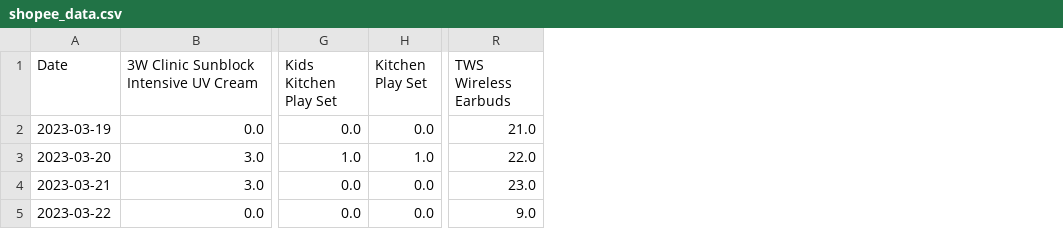
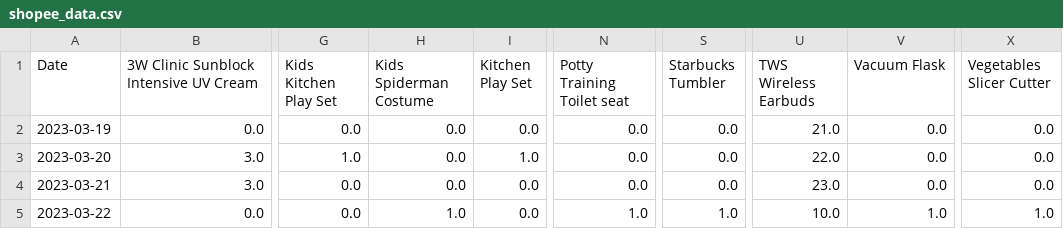
Before and after one commit to mnazwebsite/mnazwebsite.github.io, a CSV file: shopee_data.csv, drawn as a sheet; only a part is shown, gaps mark what is left out; addresses are those after the commit; the diff names each change by its address in the sheet, - before the commit and + after, or states it on an @@ line.

```diff
--- a/shopee_data.csv
+++ b/shopee_data.csv
+column H (Kids Spiderman Costume), rows 2-5: 0.0 | 0.0 | 0.0 | 1.0
+column N (Potty Training Toilet seat), rows 2-5: 0.0 | 0.0 | 0.0 | 1.0
+column S (Starbucks Tumbler), rows 2-5: 0.0 | 0.0 | 0.0 | 1.0
+column V (Vacuum Flask), rows 2-5: 0.0 | 0.0 | 0.0 | 1.0
+column X (Vegetables Slicer Cutter), rows 2-5: 0.0 | 0.0 | 0.0 | 1.0
-U5 (TWS Wireless Earbuds): 9.0
+U5 (TWS Wireless Earbuds): 10.0
```
Also changed, not shown: 2 other files.
